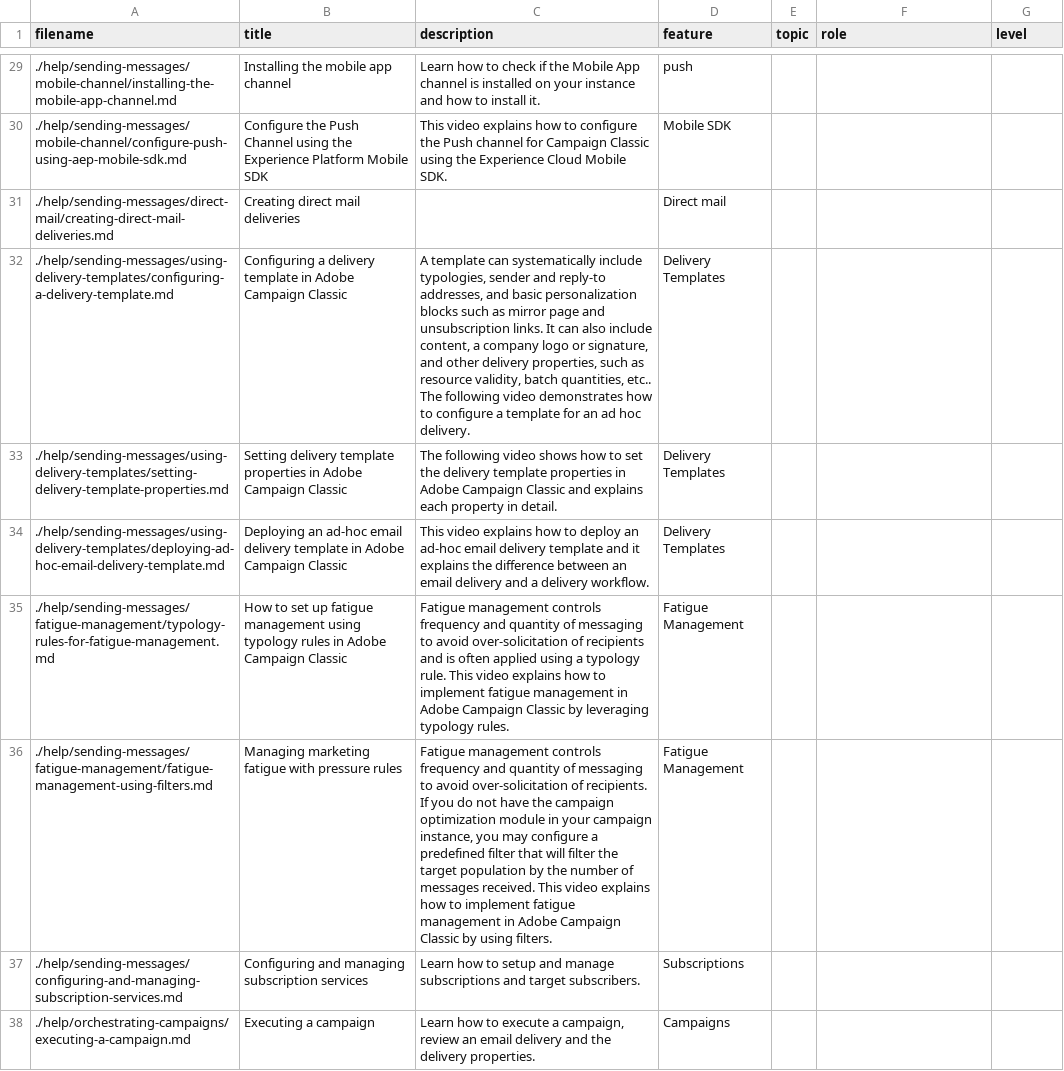
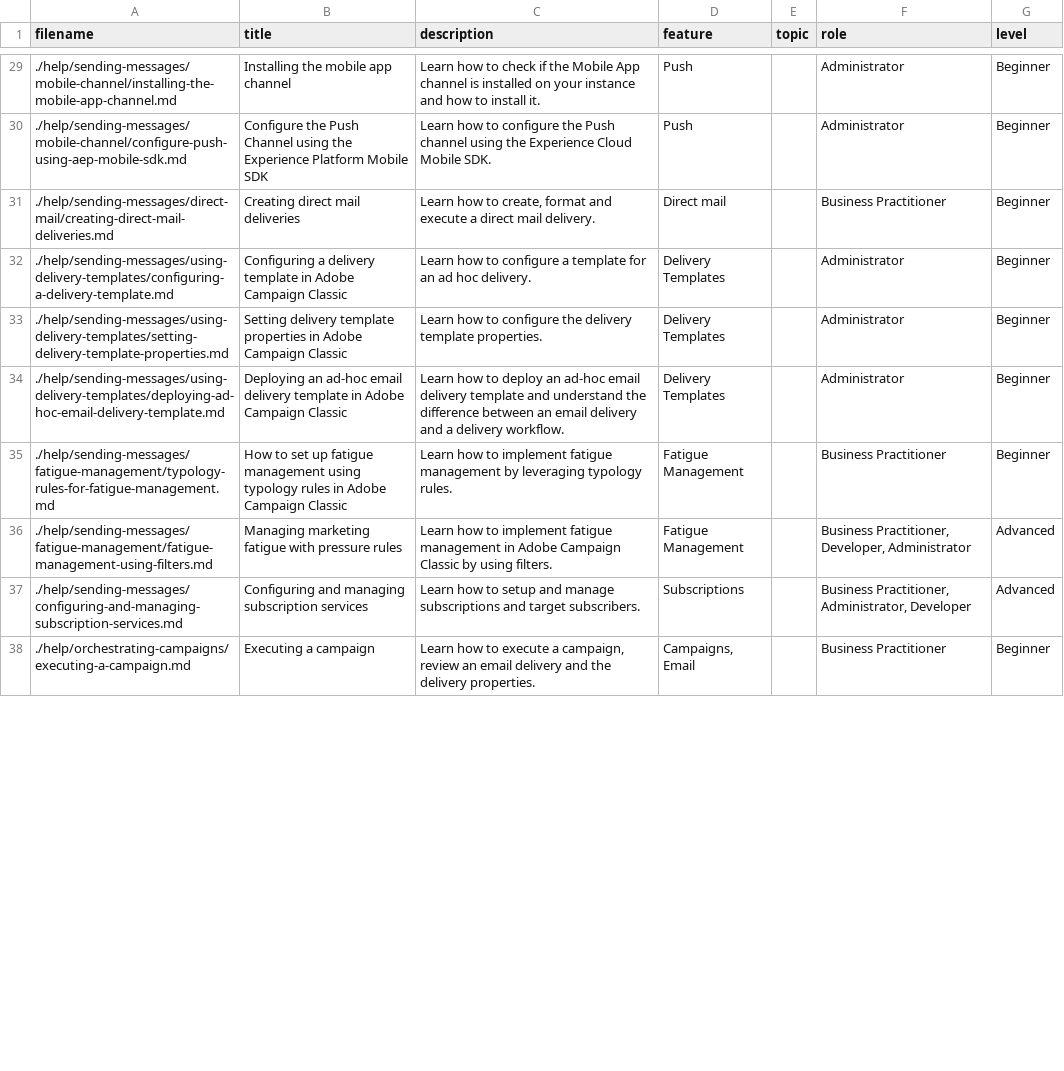
Before and after one commit to AdobeDocs/campaign-classic-learn.en, a CSV file: help/acc-main/guide-metadata.csv, drawn as a sheet; only a part is shown, gaps mark what is left out; the diff covers the shown part only; the diff names each change by its address in the sheet, - before the commit and + after, or states it on an @@ line.

```diff
--- a/help/acc-main/guide-metadata.csv
+++ b/help/acc-main/guide-metadata.csv
-D29 (feature): push
+D29 (feature): Push
-F29:F30 (role): (empty)
+F29:F30 (role): Administrator
-G29:G35 (level): (empty)
+G29:G35 (level): Beginner
-C30 (description): This video explains how to configure the Push channel for Campaign Classic using the…
+C30 (description): Learn how to configure the Push channel using the…
-D30 (feature): Mobile SDK
+D30 (feature): Push
-C31 (description): (empty)
+C31 (description): Learn how to create, format and execute a direct mail delivery.
-F31 (role): (empty)
+F31 (role): Business Practitioner
-C32 (description): A template can systematically include typologies, sender and reply-to addresses, and basic personalization blocks such as mirror page and unsubscription links. It can also include content, a company logo or signature, and other delivery properties, such as resource validity, batch quantities, etc.. The following video demonstrates how to…
+C32 (description): Learn how to…
-F32:F34 (role): (empty)
+F32:F34 (role): Administrator
-C33 (description): The following video shows how to set the delivery template properties in Adobe Campaign Classic and explains each property in detail.
+C33 (description): Learn how to configure the delivery template properties.
-C34 (description): This video explains how to deploy an ad-hoc email delivery template and it explains the difference…
+C34 (description): Learn how to deploy an ad-hoc email delivery template and understand the difference…
-C35 (description): Fatigue management controls frequency and quantity of messaging to avoid over-solicitation of recipients and is often applied using a typology rule. This video explains how to implement fatigue management in Adobe Campaign Classic by leveraging…
+C35 (description): Learn how to implement fatigue management by leveraging…
-F35 (role): (empty)
+F35 (role): Business Practitioner
-C36 (description): Fatigue management controls frequency and quantity of messaging to avoid over-solicitation of recipients. If you do not have the campaign optimization module in your campaign instance, you may configure a predefined filter that will filter the target population by the number of messages received. This video explains how to…
+C36 (description): Learn how to…
-F36 (role): (empty)
+F36 (role): Business Practitioner, Developer, Administrator
-G36:G37 (level): (empty)
+G36:G37 (level): Advanced
-F37 (role): (empty)
+F37 (role): Business Practitioner, Administrator, Developer
-D38 (feature): Campaigns
+D38 (feature): Campaigns, Email
-F38 (role): (empty)
+F38 (role): Business Practitioner
-G38 (level): (empty)
+G38 (level): Beginner
```
Also changed, not shown: 118 edited cells elsewhere in this file, help/control-panel-tutorials/guide-metadata.csv, help/tutorial-getting-started-with-push-notifications-for-android/guide-metadata.csv, 1 other file.
